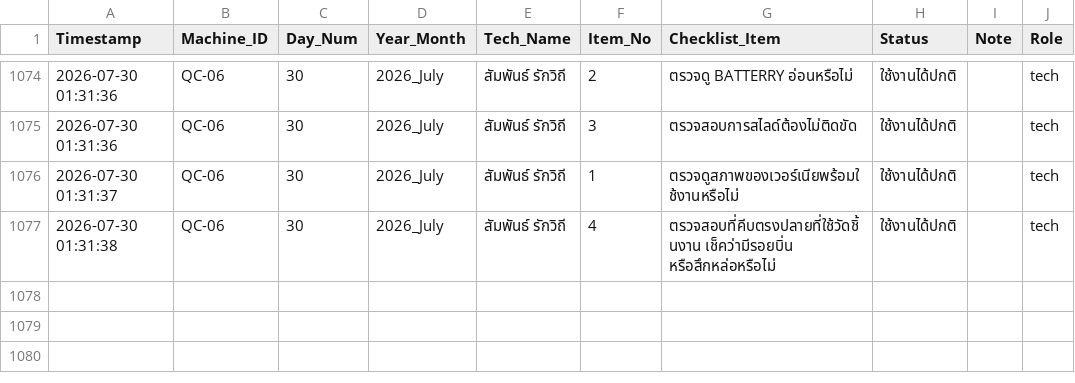
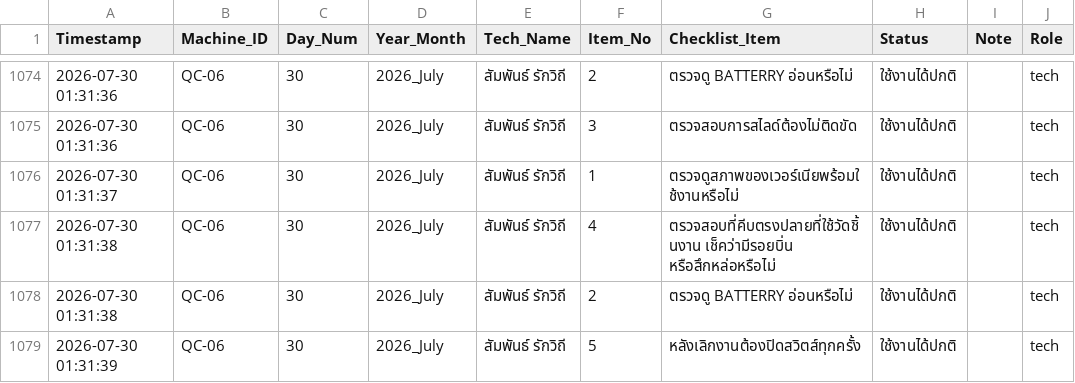
Before and after one commit to kayppc-cell/factory-maintenance-system, a CSV file: gsheet_cloud_mirror.csv, drawn as a sheet; only a part is shown, gaps mark what is left out.

Commit message:
Auto-Sync CSV for QC-06 Day 30

```diff
--- a/gsheet_cloud_mirror.csv
+++ b/gsheet_cloud_mirror.csv
@@ -1085 +1085,3 @@
 2026-07-30 01:31:38,QC-06,30,2026_July,สัมพันธ์ รักวิถี,4,ตรวจสอบที่คีบตรงปลายที่ใช้วัดชิ้นงาน เช็คว่ามีรอยบิ่น หรือสึกหล่อหรือไม่,ใช้งานได้ปกติ,,tech
+2026-07-30 01:31:38,QC-06,30,2026_July,สัมพันธ์ รักวิถี,2,ตรวจดู BATTERRY อ่อนหรือไม่,ใช้งานได้ปกติ,,tech
+2026-07-30 01:31:39,QC-06,30,2026_July,สัมพันธ์ รักวิถี,5,หลังเลิกงานต้องปิดสวิตส์ทุกครั้ง,ใช้งานได้ปกติ,,tech
```
